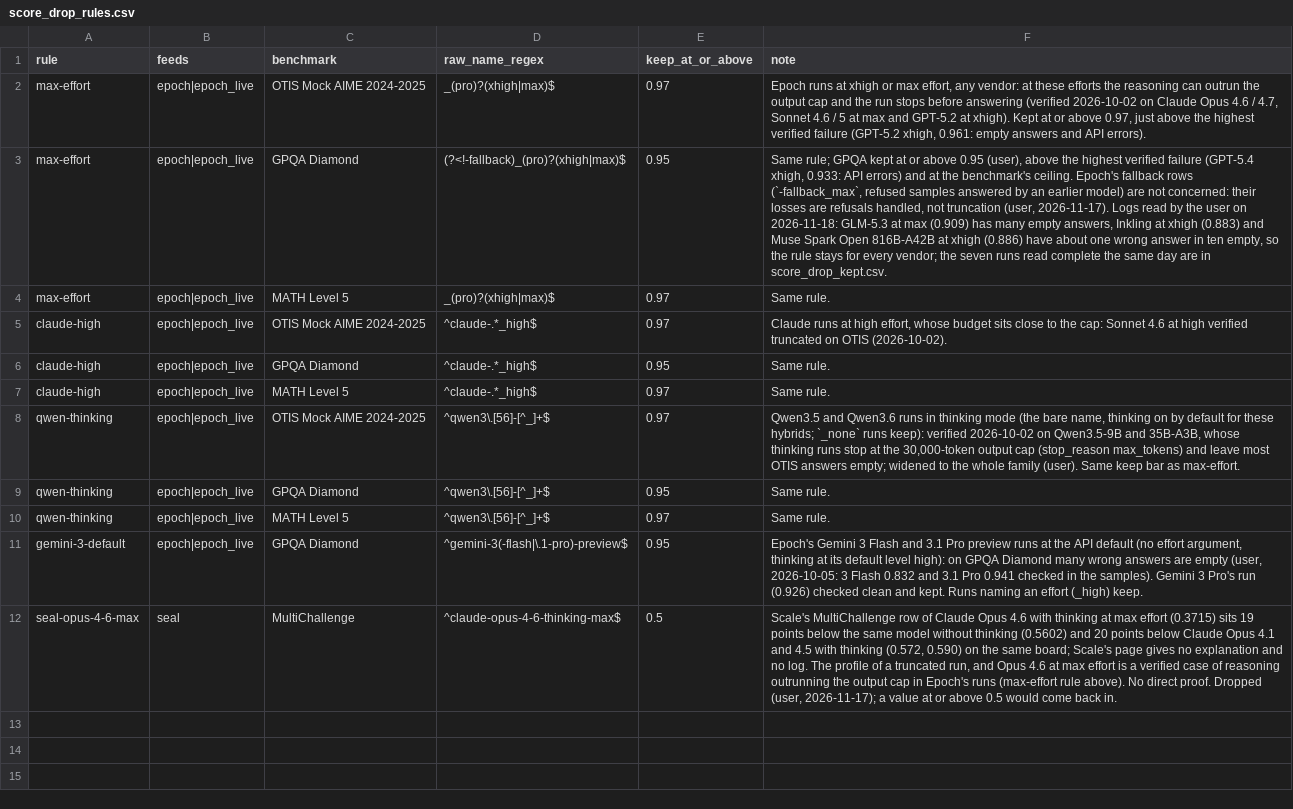
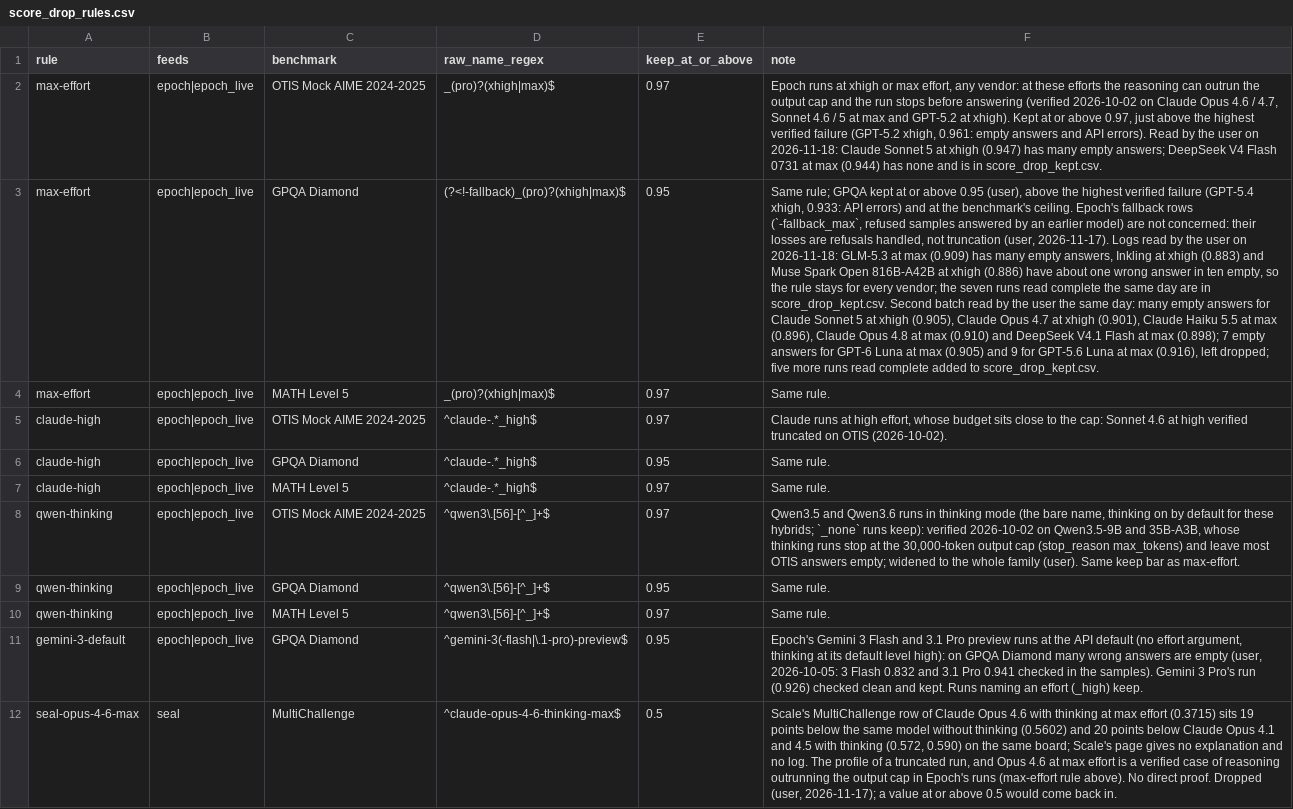
Before and after one commit to General-Purpose-AI-Policy-Lab/benchmark-data-pipeline, a CSV file: 0_input/metadata/score_drop_rules.csv, drawn as a sheet; the diff names each change by its address in the sheet, - before the commit and + after, or states it on an @@ line.

```diff
--- a/0_input/metadata/score_drop_rules.csv
+++ b/0_input/metadata/score_drop_rules.csv
-F2 (note): …API errors).
+F2 (note): …API errors). Read by the user on 2026-11-18: Claude Sonnet 5 at xhigh (0.947) has many empty answers; DeepSeek V4 Flash 0731 at max (0.944) has none and is in score_drop_kept.csv.
-F3 (note): …in score_drop_kept.csv.
+F3 (note): …in score_drop_kept.csv. Second batch read by the user the same day: many empty answers for Claude Sonnet 5 at xhigh (0.905), Claude Opus 4.7 at xhigh (0.901), Claude Haiku 5.5 at max (0.896), Claude Opus 4.8 at max (0.910) and DeepSeek V4.1 Flash at max (0.898); 7 empty answers for GPT-6 Luna at max (0.905) and 9 for GPT-5.6 Luna at max (0.916), left dropped; five more runs read complete added to score_drop_kept.csv.
```
Also changed, not shown: 0_input/metadata/score_drop_kept.csv, 1 other file.
